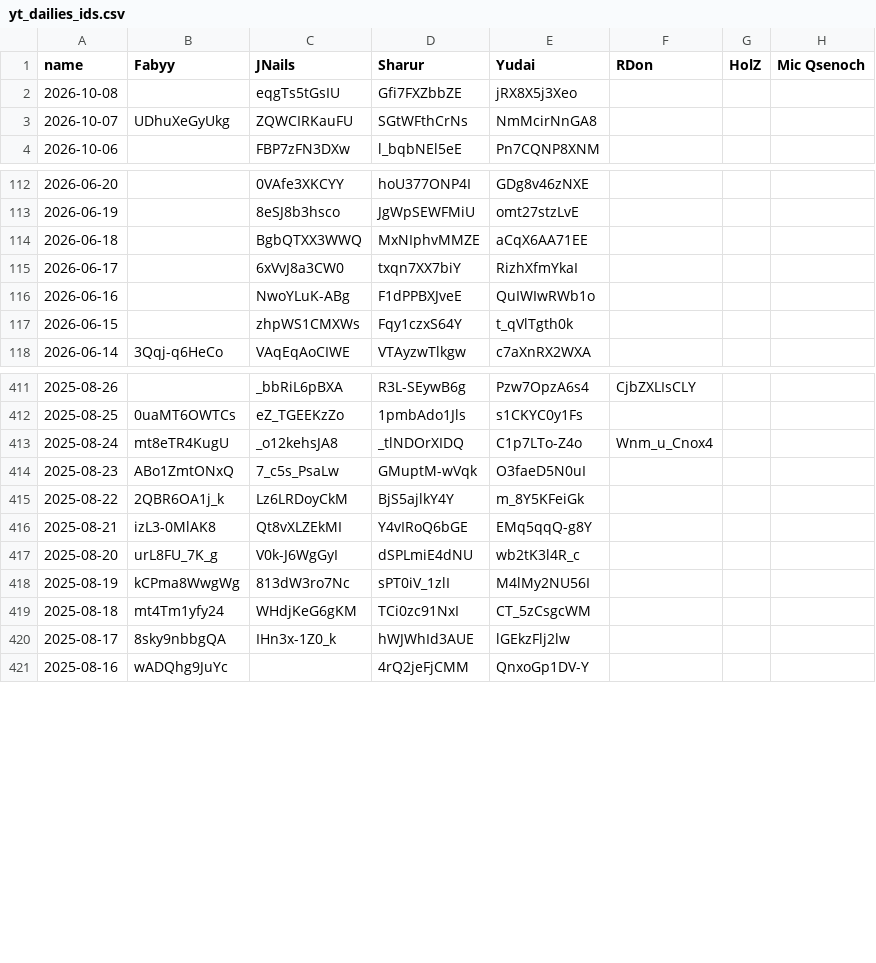
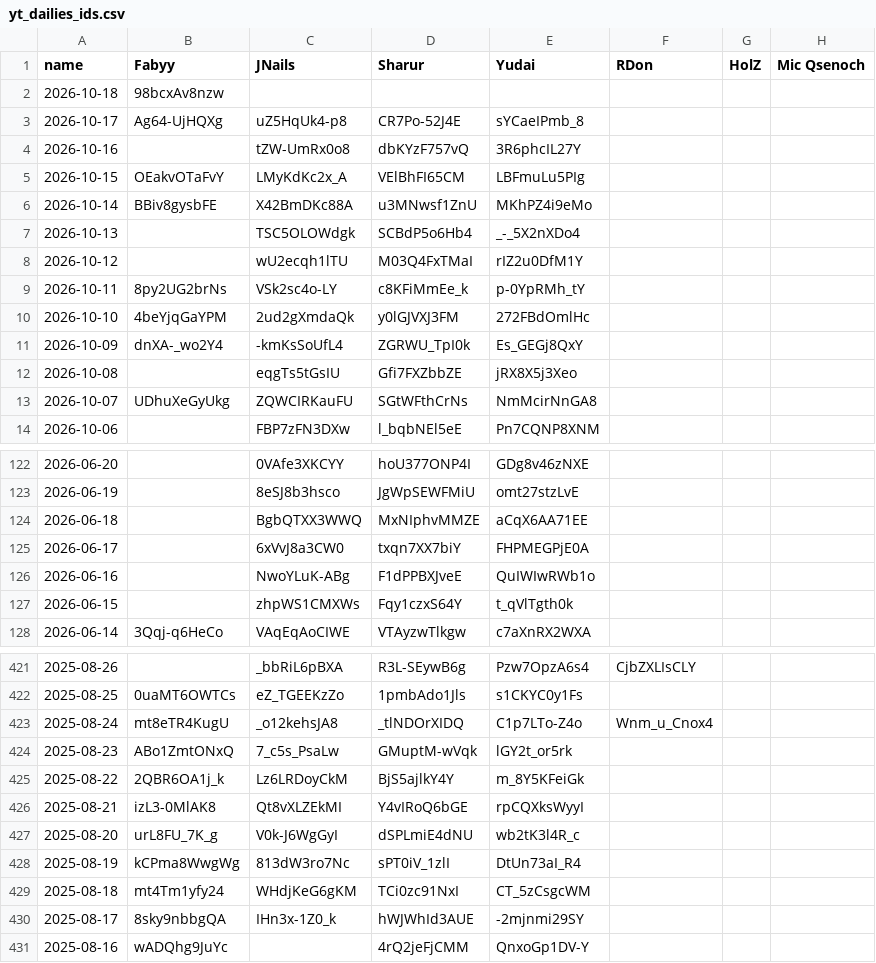
Before and after one commit to Fabian-Balzer/Randomkingdominion, a CSV file: static/other/yt_dailies_ids.csv, drawn as a sheet; only a part is shown, gaps mark what is left out; the diff covers the shown part only.

```diff
--- a/static/other/yt_dailies_ids.csv
+++ b/static/other/yt_dailies_ids.csv
@@ -1,2 +1,12 @@
 name;Fabyy;JNails;Sharur;Yudai;RDon;HolZ;Mic Qsenoch
+2026-10-18;98bcxAv8nzw;;;;;;
+2026-10-17;Ag64-UjHQXg;uZ5HqUk4-p8;CR7Po-52J4E;sYCaeIPmb_8;;;
+2026-10-16;;tZW-UmRx0o8;dbKYzF757vQ;3R6phcIL27Y;;;
+2026-10-15;OEakvOTaFvY;LMyKdKc2x_A;VElBhFI65CM;LBFmuLu5PIg;;;
+2026-10-14;BBiv8gysbFE;X42BmDKc88A;u3MNwsf1ZnU;MKhPZ4i9eMo;;;
+2026-10-13;;TSC5OLOWdgk;SCBdP5o6Hb4;_-_5X2nXDo4;;;
+2026-10-12;;wU2ecqh1lTU;M03Q4FxTMaI;rIZ2u0DfM1Y;;;
+2026-10-11;8py2UG2brNs;VSk2sc4o-LY;c8KFiMmEe_k;p-0YpRMh_tY;;;
+2026-10-10;4beYjqGaYPM;2ud2gXmdaQk;y0lGJVXJ3FM;272FBdOmlHc;;;
+2026-10-09;dnXA-_wo2Y4;-kmKsSoUfL4;ZGRWU_TpI0k;Es_GEGj8QxY;;;
 2026-10-08;;eqgTs5tGsIU;Gfi7FXZbbZE;jRX8X5j3Xeo;;;
@@ -114,3 +124,3 @@ name;Fabyy;JNails;Sharur;Yudai;RDon;HolZ;Mic Qsenoch
 2026-06-18;;BgbQTXX3WWQ;MxNIphvMMZE;aCqX6AA71EE;;;
-2026-06-17;;6xVvJ8a3CW0;txqn7XX7biY;RizhXfmYkaI;;;
+2026-06-17;;6xVvJ8a3CW0;txqn7XX7biY;FHPMEGPjE0A;;;
 2026-06-16;;NwoYLuK-ABg;F1dPPBXJveE;QuIWIwRWb1o;;;
@@ -413,9 +423,9 @@ name;Fabyy;JNails;Sharur;Yudai;RDon;HolZ;Mic Qsenoch
 2025-08-24;mt8eTR4KugU;_o12kehsJA8;_tlNDOrXIDQ;C1p7LTo-Z4o;Wnm_u_Cnox4;;
-2025-08-23;ABo1ZmtONxQ;7_c5s_PsaLw;GMuptM-wVqk;O3faeD5N0uI;;;
+2025-08-23;ABo1ZmtONxQ;7_c5s_PsaLw;GMuptM-wVqk;lGY2t_or5rk;;;
 2025-08-22;2QBR6OA1j_k;Lz6LRDoyCkM;BjS5ajlkY4Y;m_8Y5KFeiGk;;;
-2025-08-21;izL3-0MlAK8;Qt8vXLZEkMI;Y4vIRoQ6bGE;EMq5qqQ-g8Y;;;
+2025-08-21;izL3-0MlAK8;Qt8vXLZEkMI;Y4vIRoQ6bGE;rpCQXksWyyI;;;
 2025-08-20;urL8FU_7K_g;V0k-J6WgGyI;dSPLmiE4dNU;wb2tK3l4R_c;;;
-2025-08-19;kCPma8WwgWg;813dW3ro7Nc;sPT0iV_1zlI;M4lMy2NU56I;;;
+2025-08-19;kCPma8WwgWg;813dW3ro7Nc;sPT0iV_1zlI;DtUn73aI_R4;;;
 2025-08-18;mt4Tm1yfy24;WHdjKeG6gKM;TCi0zc91NxI;CT_5zCsgcWM;;;
-2025-08-17;8sky9nbbgQA;IHn3x-1Z0_k;hWJWhId3AUE;lGEkzFlj2lw;;;
+2025-08-17;8sky9nbbgQA;IHn3x-1Z0_k;hWJWhId3AUE;-2mjnmi29SY;;;
 2025-08-16;wADQhg9JuYc;;4rQ2jeFjCMM;QnxoGp1DV-Y;;;
```
Also changed, not shown: 13 edited cells elsewhere in this file, card_info/good_combo_data.csv, card_info/raw_combo_data.csv, 5 other files.
